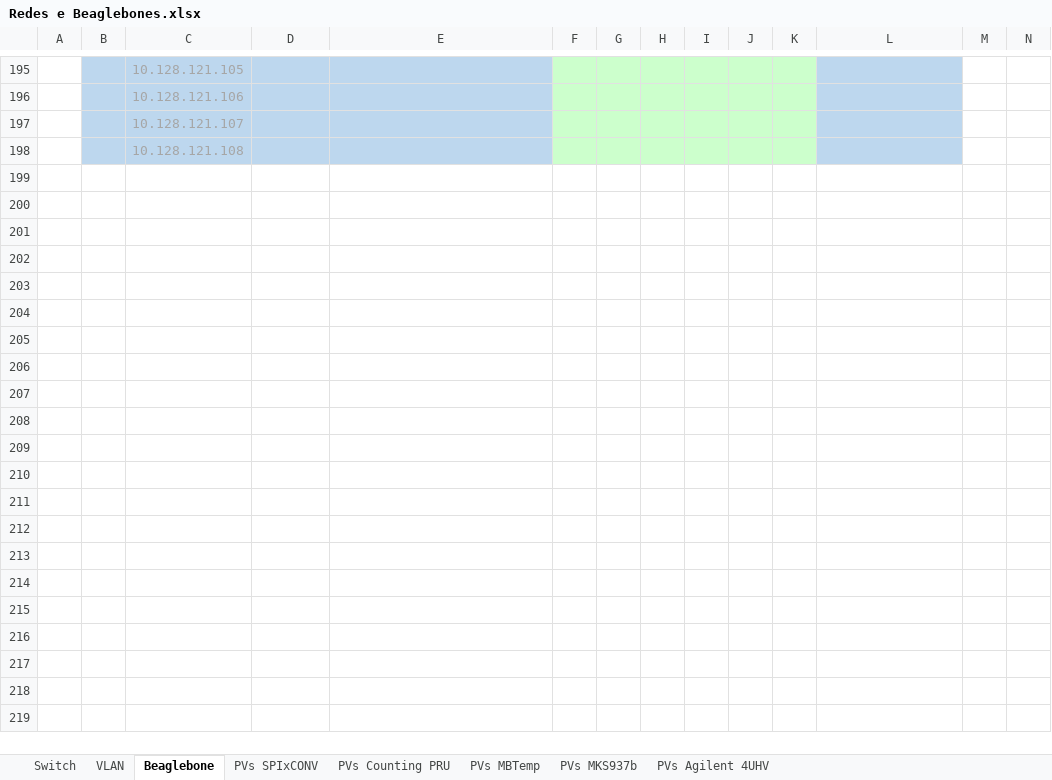
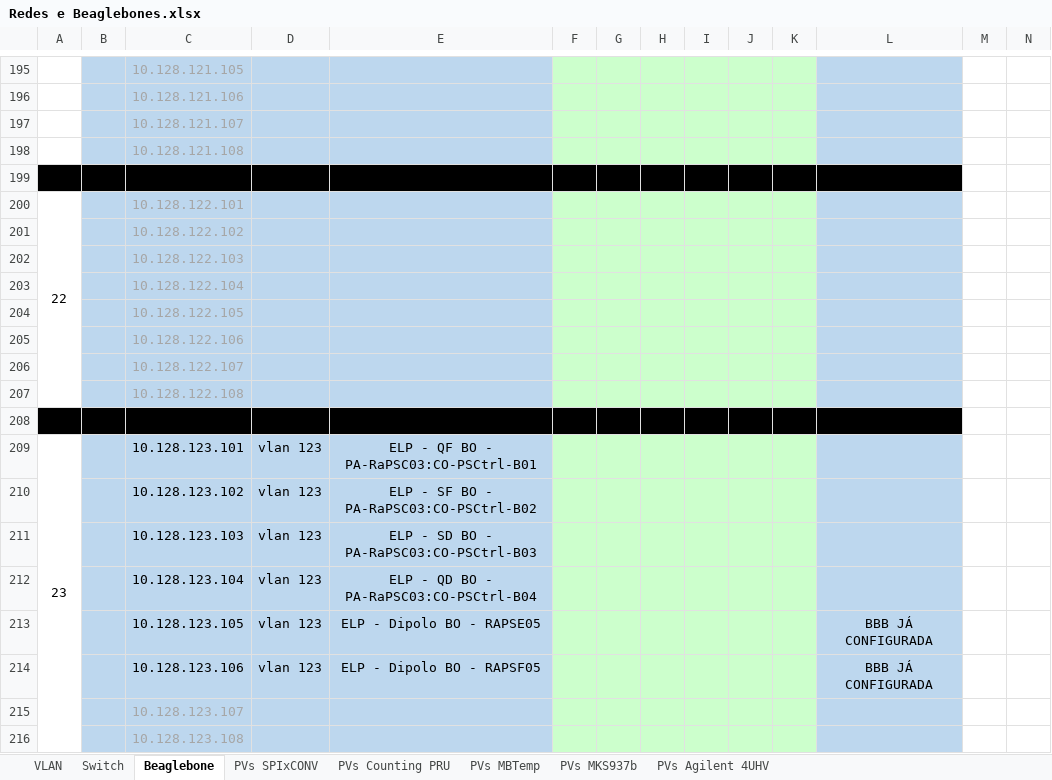
Before and after one commit to lnls-sirius/streamdevice-ioc, an Excel workbook: spreadsheet/Redes e Beaglebones.xlsx, sheet Beaglebone, drawn as a sheet; only a part is shown, gaps mark what is left out; values as stored, in another font and other column widths than the file's, no borders; the diff names each change by its address in the sheet, - before the commit and + after, or states it on an @@ line.

```diff
--- a/spreadsheet/Redes e Beaglebones.xlsx (sheet Beaglebone)
+++ b/spreadsheet/Redes e Beaglebones.xlsx (sheet Beaglebone)
@@ sheet tab order changed: VLAN | Switch | Beaglebone | PVs SPIxCONV | PVs Counting PRU | PVs MBTemp | PVs MKS937b | PVs Agilent 4UHV @@
+row 199: (empty)
+row 200: 22 |  | 10.128.122.101
+row 201:  |  | 10.128.122.102
+row 202:  |  | 10.128.122.103
+row 203:  |  | 10.128.122.104
+row 204:  |  | 10.128.122.105
+row 205:  |  | 10.128.122.106
+row 206:  |  | 10.128.122.107
+row 207:  |  | 10.128.122.108
+row 208: (empty)
+row 209: 23 |  | 10.128.123.101 | vlan 123 | ELP - QF BO - PA-RaPSC03:CO-PSCtrl-B01
+row 210:  |  | 10.128.123.102 | vlan 123 | ELP - SF BO - PA-RaPSC03:CO-PSCtrl-B02
+row 211:  |  | 10.128.123.103 | vlan 123 | ELP - SD BO - PA-RaPSC03:CO-PSCtrl-B03
+row 212:  |  | 10.128.123.104 | vlan 123 | ELP - QD BO - PA-RaPSC03:CO-PSCtrl-B04
+row 213:  |  | 10.128.123.105 | vlan 123 | ELP - Dipolo BO - RAPSE05 |  |  |  |  |  |  | BBB JÁ CONFIGURADA
+row 214:  |  | 10.128.123.106 | vlan 123 | ELP - Dipolo BO - RAPSF05 |  |  |  |  |  |  | BBB JÁ CONFIGURADA
+row 215:  |  | 10.128.123.107
+row 216:  |  | 10.128.123.108
```
Also changed, not shown: sheet PVs MBTemp, sheet PVs SPIxCONV, sheet Switch, formulas that keep their value.
